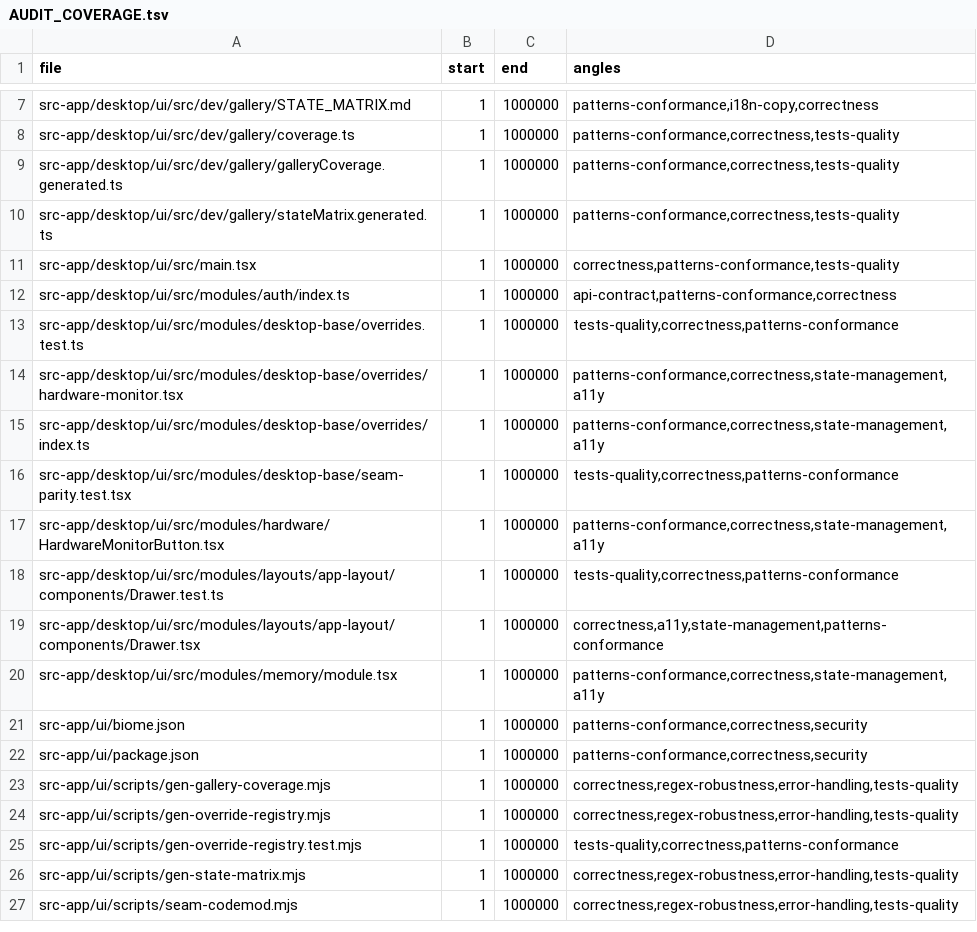
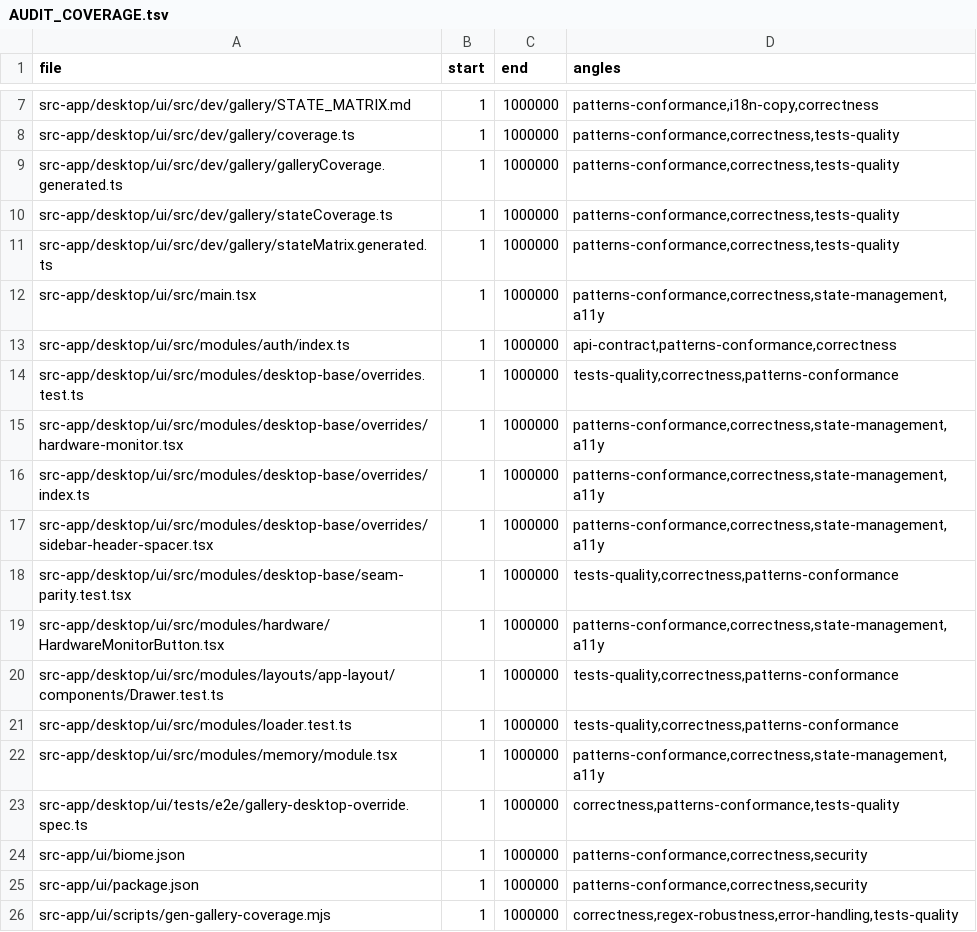
Before and after one commit to ziee-ai/ziee, a TSV file: .lifecycle/desktop-ui-override/AUDIT_COVERAGE.tsv, drawn as a sheet; only a part is shown, gaps mark what is left out; the shorter side is filled out with more unchanged rows; the diff covers the shown part only.

Commit message:
lifecycle: coverage TSV + ledger for expanded migration (phase 2/6 green)

```diff
--- a/.lifecycle/desktop-ui-override/AUDIT_COVERAGE.tsv
+++ b/.lifecycle/desktop-ui-override/AUDIT_COVERAGE.tsv
@@ -9,4 +9,5 @@ src-app/desktop/ui/src/dev/gallery/coverage.ts	1	1000000	patterns-conformance,co
 src-app/desktop/ui/src/dev/gallery/galleryCoverage.generated.ts	1	1000000	patterns-conformance,correctness,tests-quality
+src-app/desktop/ui/src/dev/gallery/stateCoverage.ts	1	1000000	patterns-conformance,correctness,tests-quality
 src-app/desktop/ui/src/dev/gallery/stateMatrix.generated.ts	1	1000000	patterns-conformance,correctness,tests-quality
-src-app/desktop/ui/src/main.tsx	1	1000000	correctness,patterns-conformance,tests-quality
+src-app/desktop/ui/src/main.tsx	1	1000000	patterns-conformance,correctness,state-management,a11y
 src-app/desktop/ui/src/modules/auth/index.ts	1	1000000	api-contract,patterns-conformance,correctness
@@ -15,2 +16,3 @@ src-app/desktop/ui/src/modules/desktop-base/overrides/hardware-monitor.tsx	1	100
 src-app/desktop/ui/src/modules/desktop-base/overrides/index.ts	1	1000000	patterns-conformance,correctness,state-management,a11y
+src-app/desktop/ui/src/modules/desktop-base/overrides/sidebar-header-spacer.tsx	1	1000000	patterns-conformance,correctness,state-management,a11y
 src-app/desktop/ui/src/modules/desktop-base/seam-parity.test.tsx	1	1000000	tests-quality,correctness,patterns-conformance
@@ -18,4 +20,5 @@ src-app/desktop/ui/src/modules/hardware/HardwareMonitorButton.tsx	1	1000000	patt
 src-app/desktop/ui/src/modules/layouts/app-layout/components/Drawer.test.ts	1	1000000	tests-quality,correctness,patterns-conformance
-src-app/desktop/ui/src/modules/layouts/app-layout/components/Drawer.tsx	1	1000000	correctness,a11y,state-management,patterns-conformance
+src-app/desktop/ui/src/modules/loader.test.ts	1	1000000	tests-quality,correctness,patterns-conformance
 src-app/desktop/ui/src/modules/memory/module.tsx	1	1000000	patterns-conformance,correctness,state-management,a11y
+src-app/desktop/ui/tests/e2e/gallery-desktop-override.spec.ts	1	1000000	correctness,patterns-conformance,tests-quality
 src-app/ui/biome.json	1	1000000	patterns-conformance,correctness,security
```
Also changed, not shown: 9 added rows elsewhere in this file, 2 other files.
